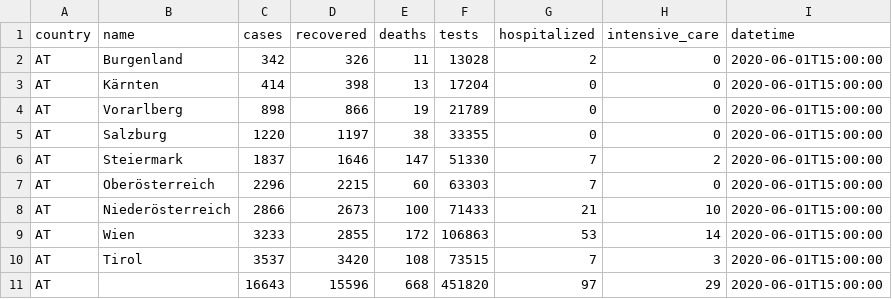
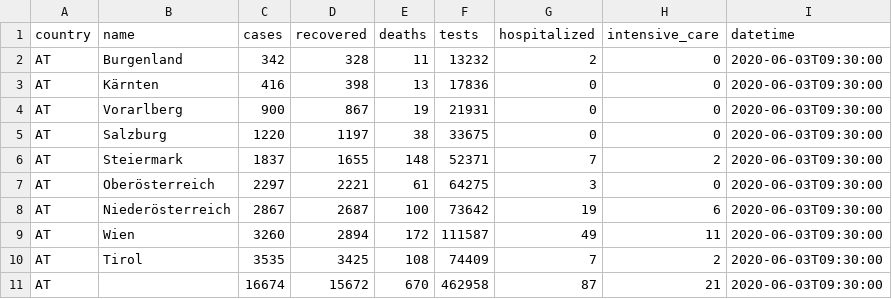
Before and after one commit to MarcelodeFreitas/Epidemiology, a CSV file: Study Cases/AUSTRIA/covid_data/covid-19-austria.csv, drawn as a sheet.

```diff
--- a/Study Cases/AUSTRIA/covid_data/covid-19-austria.csv
+++ b/Study Cases/AUSTRIA/covid_data/covid-19-austria.csv
@@ -1,11 +1,11 @@
 country,name,cases,recovered,deaths,tests,hospitalized,intensive_care,datetime
-AT,Burgenland,342,326,11,13028,2,0,2020-06-01T15:00:00
-AT,Kärnten,414,398,13,17204,0,0,2020-06-01T15:00:00
-AT,Vorarlberg,898,866,19,21789,0,0,2020-06-01T15:00:00
-AT,Salzburg,1220,1197,38,33355,0,0,2020-06-01T15:00:00
-AT,Steiermark,1837,1646,147,51330,7,2,2020-06-01T15:00:00
-AT,Oberösterreich,2296,2215,60,63303,7,0,2020-06-01T15:00:00
-AT,Niederösterreich,2866,2673,100,71433,21,10,2020-06-01T15:00:00
-AT,Wien,3233,2855,172,106863,53,14,2020-06-01T15:00:00
-AT,Tirol,3537,3420,108,73515,7,3,2020-06-01T15:00:00
-AT,,16643,15596,668,451820,97,29,2020-06-01T15:00:00
+AT,Burgenland,342,328,11,13232,2,0,2020-06-03T09:30:00
+AT,Kärnten,416,398,13,17836,0,0,2020-06-03T09:30:00
+AT,Vorarlberg,900,867,19,21931,0,0,2020-06-03T09:30:00
+AT,Salzburg,1220,1197,38,33675,0,0,2020-06-03T09:30:00
+AT,Steiermark,1837,1655,148,52371,7,2,2020-06-03T09:30:00
+AT,Oberösterreich,2297,2221,61,64275,3,0,2020-06-03T09:30:00
+AT,Niederösterreich,2867,2687,100,73642,19,6,2020-06-03T09:30:00
+AT,Wien,3260,2894,172,111587,49,11,2020-06-03T09:30:00
+AT,Tirol,3535,3425,108,74409,7,2,2020-06-03T09:30:00
+AT,,16674,15672,670,462958,87,21,2020-06-03T09:30:00
```
Also changed, not shown: Study Cases/AUSTRIA/covid_data/covid-19-at.csv, Study Cases/AUSTRIA/covid_data/covid-19-austria_time_total_unique.csv, 6 other files.
